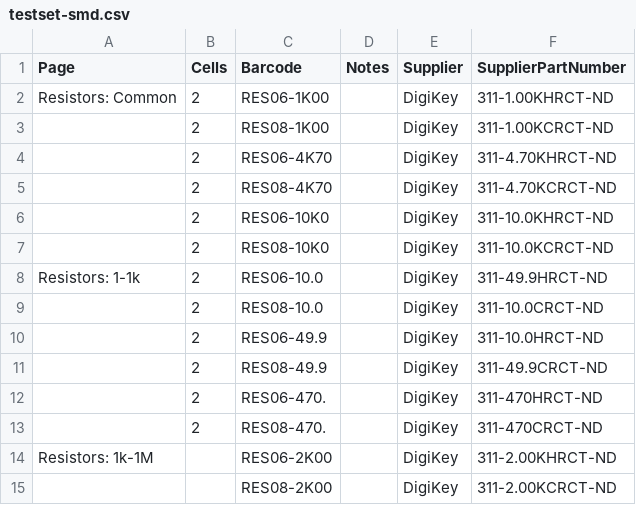
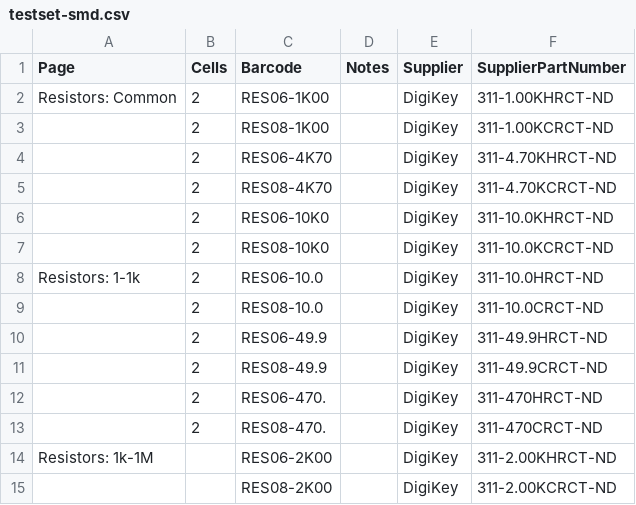
Before and after one commit to ducky64/parts-labelmaker, a CSV file: testset-smd.csv, drawn as a sheet; only a part is shown.

Commit message:
fix smt

```diff
--- a/testset-smd.csv
+++ b/testset-smd.csv
@@ -7,5 +7,5 @@ Resistors: Common,2,RES06-1K00,,DigiKey,311-1.00KHRCT-ND
 ,2,RES08-10K0,,DigiKey,311-10.0KCRCT-ND
-Resistors: 1-1k,2,RES06-10.0,,DigiKey,311-49.9HRCT-ND
+Resistors: 1-1k,2,RES06-10.0,,DigiKey,311-10.0HRCT-ND
 ,2,RES08-10.0,,DigiKey,311-10.0CRCT-ND
-,2,RES06-49.9,,DigiKey,311-10.0HRCT-ND
+,2,RES06-49.9,,DigiKey,311-49.9HRCT-ND
 ,2,RES08-49.9,,DigiKey,311-49.9CRCT-ND
```
